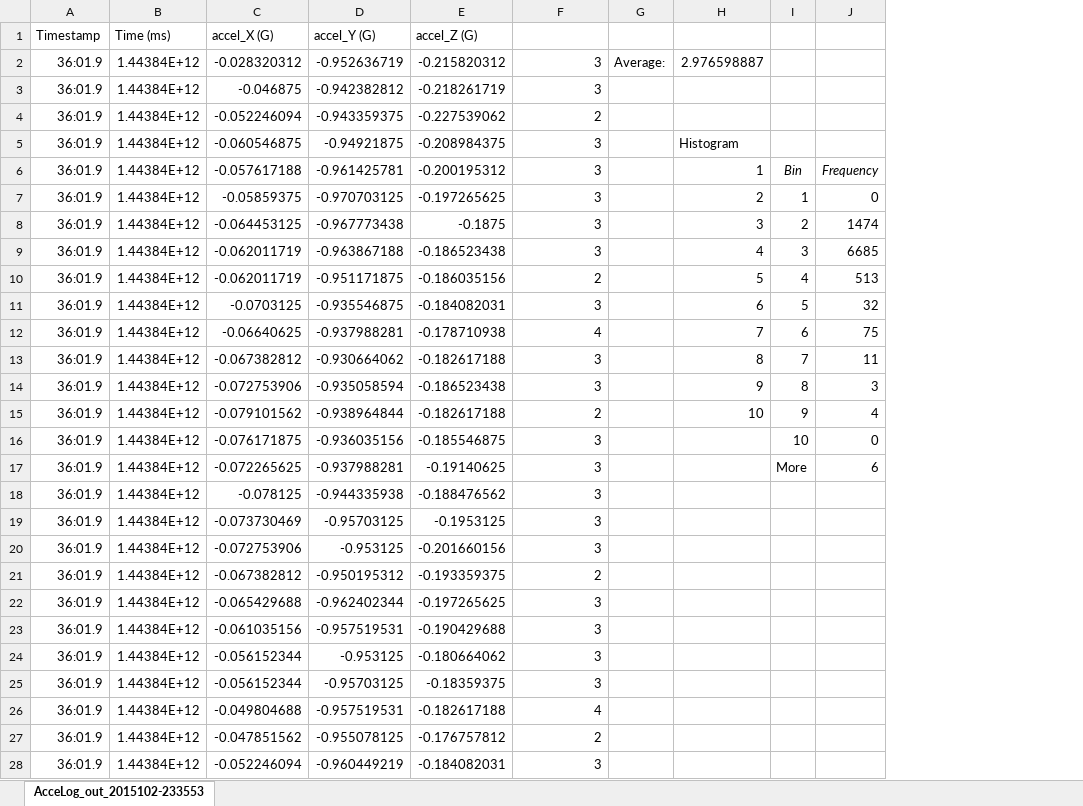
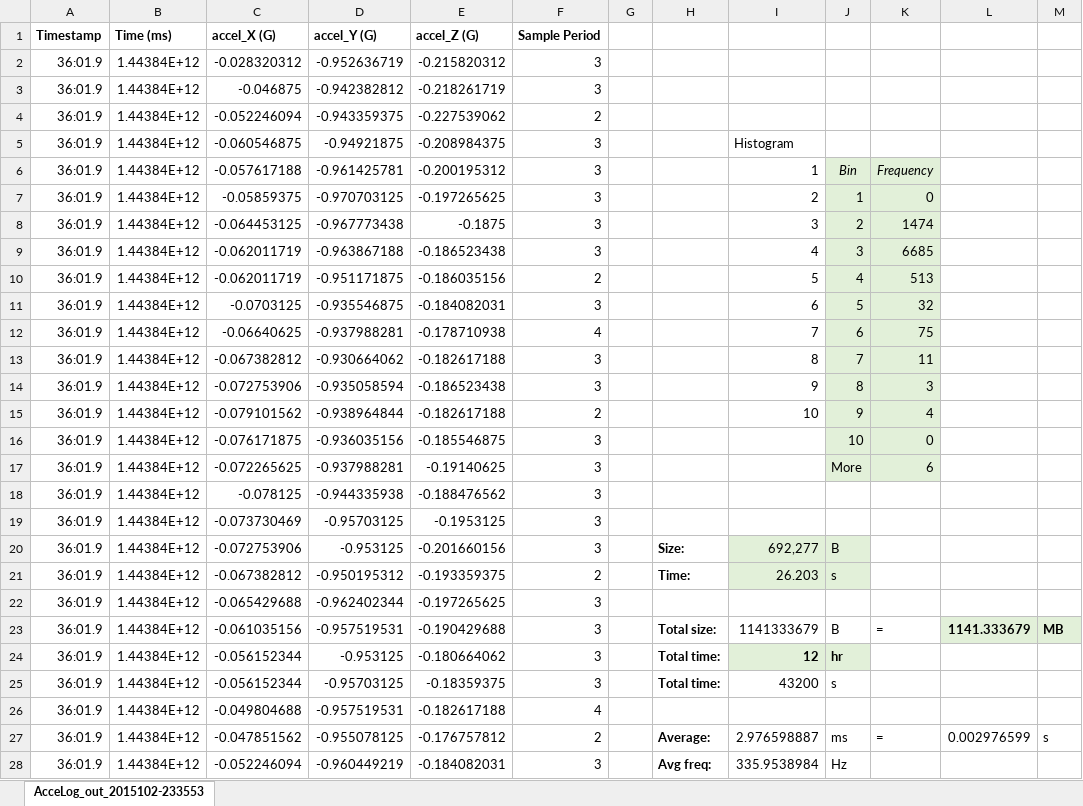
Before and after one commit to benwang93/AcceLog, an Excel workbook: Analysis/AcceLog_out_2015102-233553-ANALYSIS.xlsx, sheet AcceLog_out_2015102-233553, drawn as a sheet; only a part is shown; values as stored, in another font and other column widths than the file's, no borders; charts and pictures not drawn; removed rows and columns are numbered as before the commit, all else as after; the diff covers the shown part only; the diff names each change by its address in the sheet, - before the commit and + after, or states it on an @@ line.

Commit message:
updated analysis with frequency and file size analysis

```diff
--- a/Analysis/AcceLog_out_2015102-233553-ANALYSIS.xlsx (sheet AcceLog_out_2015102-233553)
+++ b/Analysis/AcceLog_out_2015102-233553-ANALYSIS.xlsx (sheet AcceLog_out_2015102-233553)
-column G, row 2: Average:
+column G, empty
+column H, rows 20-28: Size: | Time: |  | Total size: | Total time: | Total time: |  | Average: | Avg freq:
+column L, rows 23-27: 1141.333679 |  |  |  | 0.002976599
+column M, rows 23-27: MB |  |  |  | s
-A1:E1 bold: off
+A1:E1 bold: on
-F1: (empty)
+F1: Sample Period
-I2: 2.976598887
+I2: (empty)
-J6:K17 fill: none
+J6:K17 fill: #E2F0D9
-I20: (empty)
+I20: 692,277
-I20:J21 fill: none
+I20:J21 fill: #E2F0D9
-J20: (empty)
+J20: B
-I21: (empty)
+I21: 26.203
-J21: (empty)
+J21: s
-I23: (empty)
+I23: 1141333679
-J23: (empty)
+J23: B
-K23: (empty)
+K23: =
-I24: (empty)
+I24: 12
-I24:J24 fill: none
+I24:J24 fill: #E2F0D9
-J24: (empty)
+J24: hr
-I25: (empty)
+I25: 43200
-J25: (empty)
+J25: s
-I27: (empty)
+I27: 2.976598887
-J27: (empty)
+J27: ms
-K27: (empty)
+K27: =
-I28: (empty)
+I28: 335.9538984
-J28: (empty)
+J28: Hz
```
Also changed, not shown: 16 edited cells and cell formats elsewhere in this sheet, charts or pictures.
